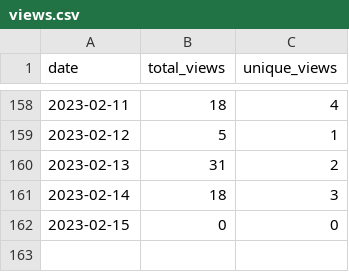
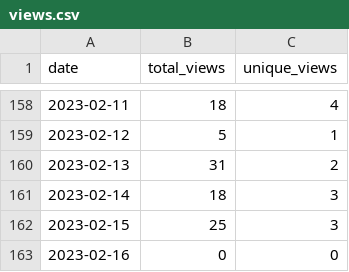
Before and after one commit to MatthewBentz/Comp1210, a CSV file: .traffic/views.csv, drawn as a sheet; only a part is shown, gaps mark what is left out.

Commit message:
Updating repository traffic graph

```diff
--- a/.traffic/views.csv
+++ b/.traffic/views.csv
@@ -161,2 +161,3 @@ date,total_views,unique_views
 2023-02-14,18,3
-2023-02-15,0,0
+2023-02-15,25,3
+2023-02-16,0,0
```
Also changed, not shown: 4 other files.
